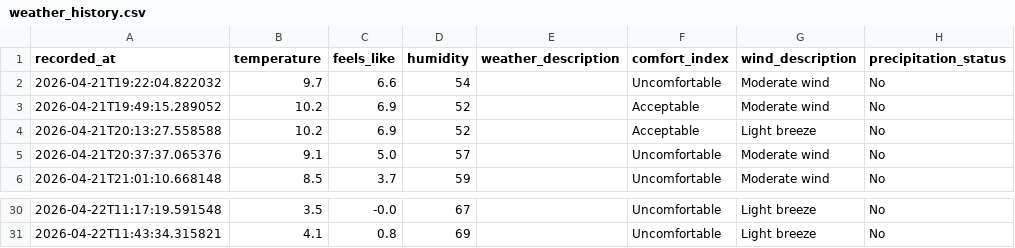
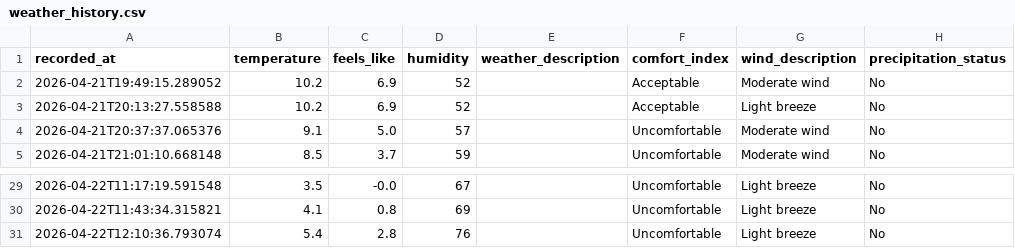
Before and after one commit to jimhouserock/data_pipeline_test_github_actions, a CSV file: data/weather_history.csv, drawn as a sheet; only a part is shown, gaps mark what is left out; removed rows and columns are numbered as before the commit, all else as after; the diff names each change by its address in the sheet, - before the commit and + after, or states it on an @@ line.

```diff
--- a/data/weather_history.csv
+++ b/data/weather_history.csv
-row 2: 2026-04-21T19:22:04.822032 | 9.7 | 6.6 | 54 |  | Uncomfortable | Moderate wind | No
+row 31: 2026-04-22T12:10:36.793074 | 5.4 | 2.8 | 76 |  | Uncomfortable | Light breeze | No
```
Also changed, not shown: 3 other files.
